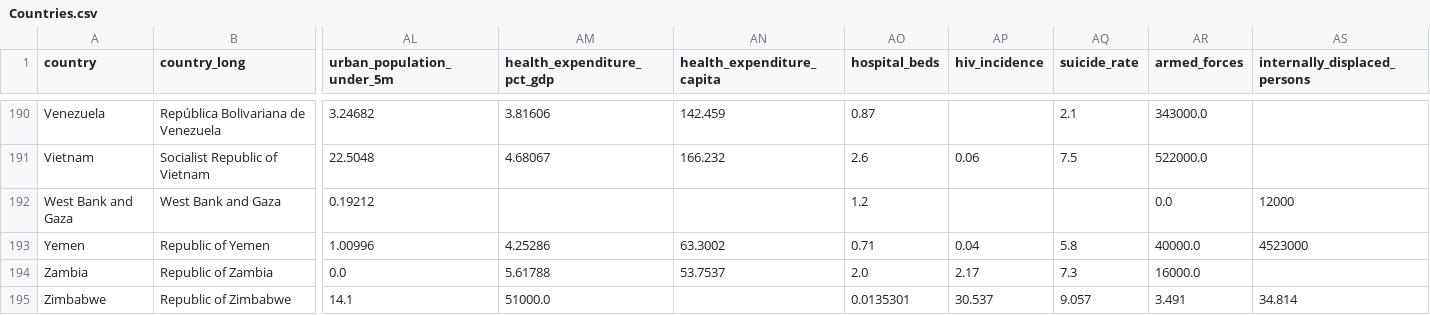
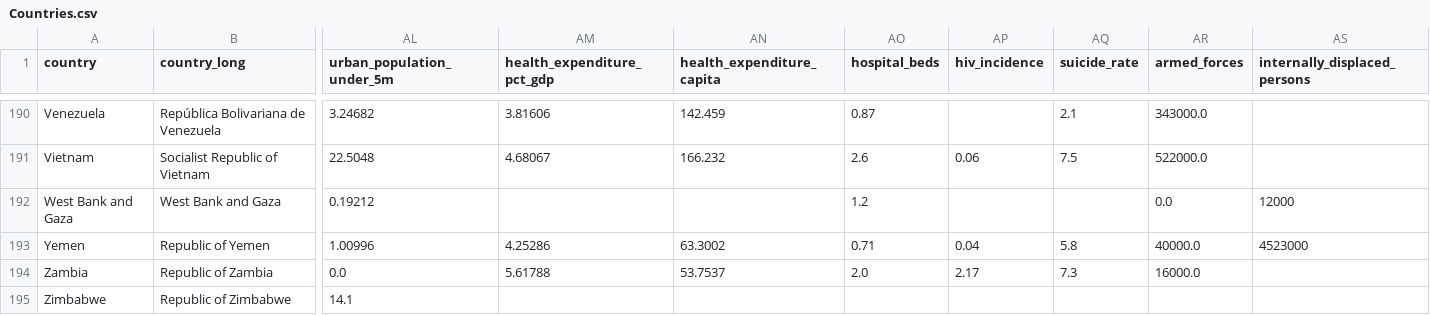
Before and after one commit to shivamdevraj02/Panda, a CSV file: Countries.csv, drawn as a sheet; only a part is shown, gaps mark what is left out; the diff names each change by its address in the sheet, - before the commit and + after, or states it on an @@ line.

```diff
--- a/Countries.csv
+++ b/Countries.csv
-AM195 (health_expenditure_pct_gdp): 51000.0
+AM195 (health_expenditure_pct_gdp): (empty)
-AO195 (hospital_beds): 0.0135301
+AO195 (hospital_beds): (empty)
-AP195 (hiv_incidence): 30.537
+AP195 (hiv_incidence): (empty)
-AQ195 (suicide_rate): 9.057
+AQ195 (suicide_rate): (empty)
-AR195 (armed_forces): 3.491
+AR195 (armed_forces): (empty)
-AS195 (internally_displaced_persons): 34.814
+AS195 (internally_displaced_persons): (empty)
```
